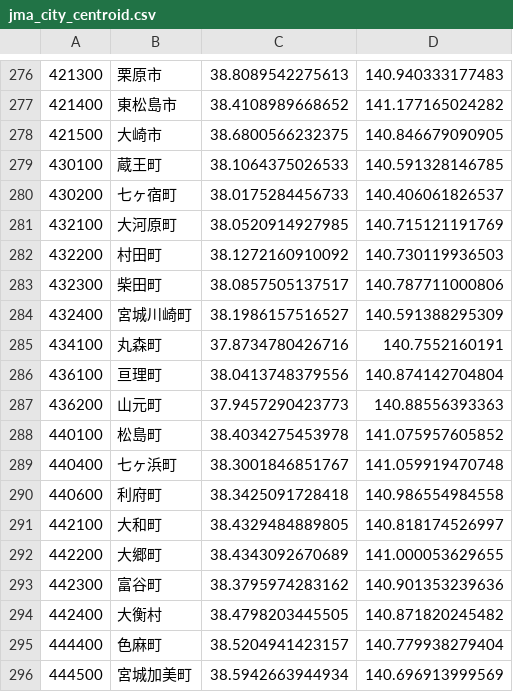
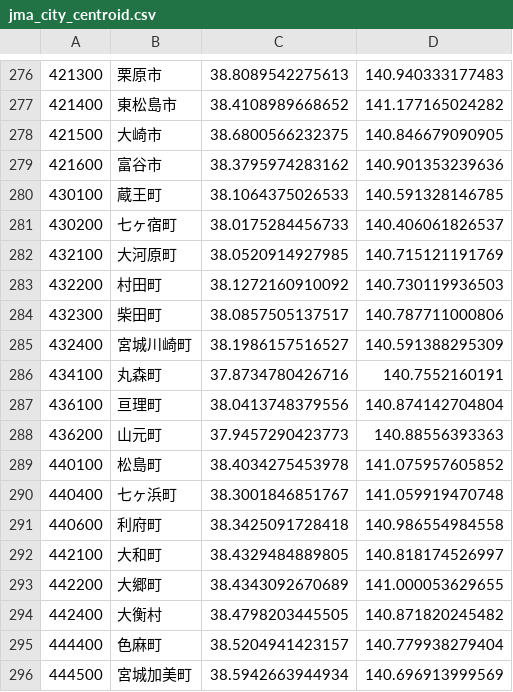
Before and after one commit to 9SQ/jma-eqarea-centroid, a CSV file: jma_city_centroid.csv, drawn as a sheet; only a part is shown, gaps mark what is left out.

Commit message:
宮城県黒川郡富谷町の市制施行に伴うコード更新を反映

```diff
--- a/jma_city_centroid.csv
+++ b/jma_city_centroid.csv
@@ -278,2 +278,3 @@
 421500,大崎市,38.6800566232375,140.846679090905
+421600,富谷市,38.3795974283162,140.901353239636
 430100,蔵王町,38.1064375026533,140.591328146785
@@ -292,3 +293,2 @@
 442200,大郷町,38.4343092670689,141.000053629655
-442300,富谷町,38.3795974283162,140.901353239636
 442400,大衡村,38.4798203445505,140.871820245482
```
